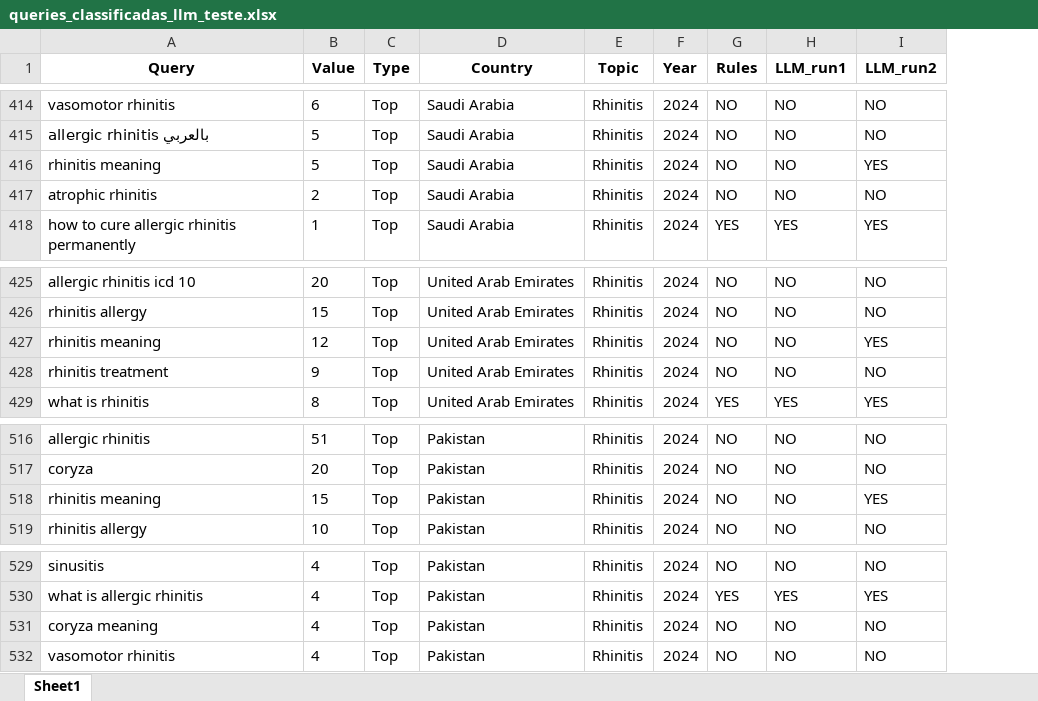
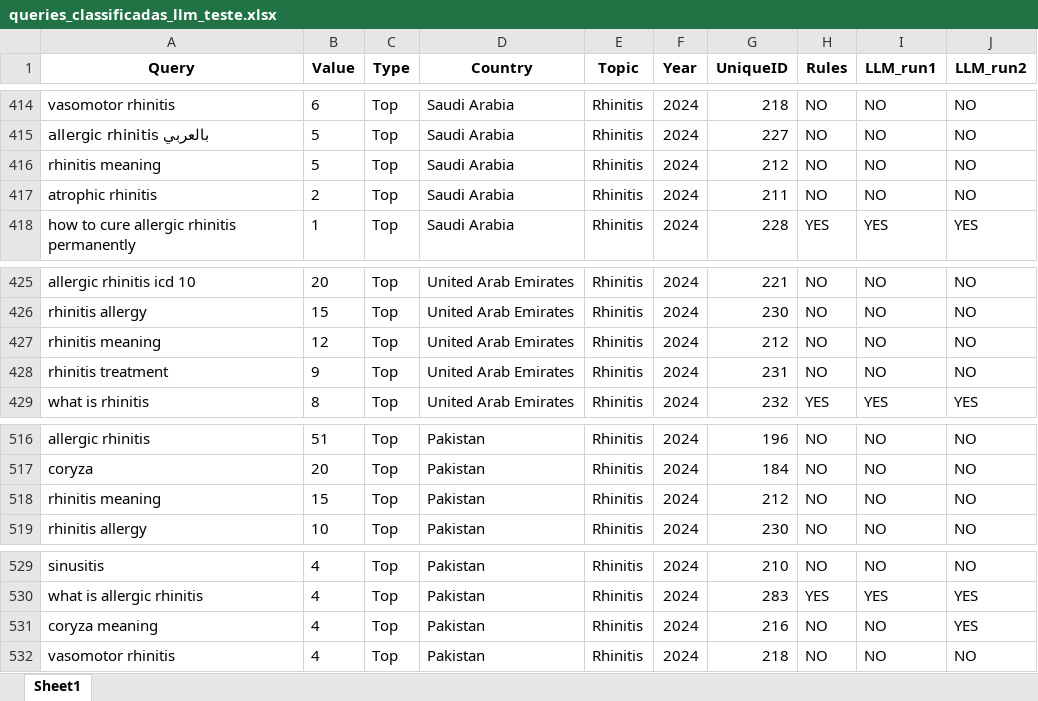
Before and after one commit to mrpribeiro/DECIDE, an Excel workbook: queries_classificadas_llm_teste.xlsx, sheet Sheet1, drawn as a sheet; only a part is shown, gaps mark what is left out; values as stored, in another font and other column widths than the file's, no borders; addresses are those after the commit; the diff covers the shown part only; the diff names each change by its address in the sheet, - before the commit and + after, or states it on an @@ line.

Commit message:
UNIQUE ID excel final

```diff
--- a/queries_classificadas_llm_teste.xlsx (sheet Sheet1)
+++ b/queries_classificadas_llm_teste.xlsx (sheet Sheet1)
+column G (UniqueID), rows 414-418: 218 | 227 | 212 | 211 | 228; rows 425-429: 221 | 230 | 212 | 231 | 232; rows 516-519: 196 | 184 | 212 | 230; rows 529-532: 210 | 283 | 216 | 218
-J416 (LLM_run2): YES
+J416 (LLM_run2): NO
-J427 (LLM_run2): YES
+J427 (LLM_run2): NO
-J518 (LLM_run2): YES
+J518 (LLM_run2): NO
-J531 (LLM_run2): NO
+J531 (LLM_run2): YES
```
Also changed, not shown: 11 edited cells elsewhere in this sheet, 4 other files.
